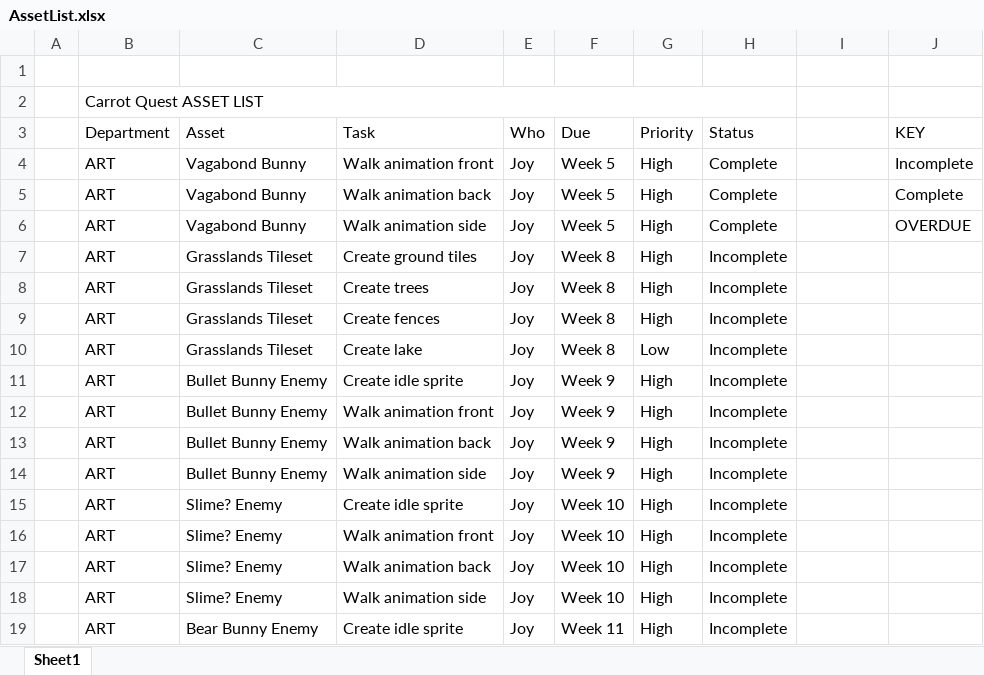
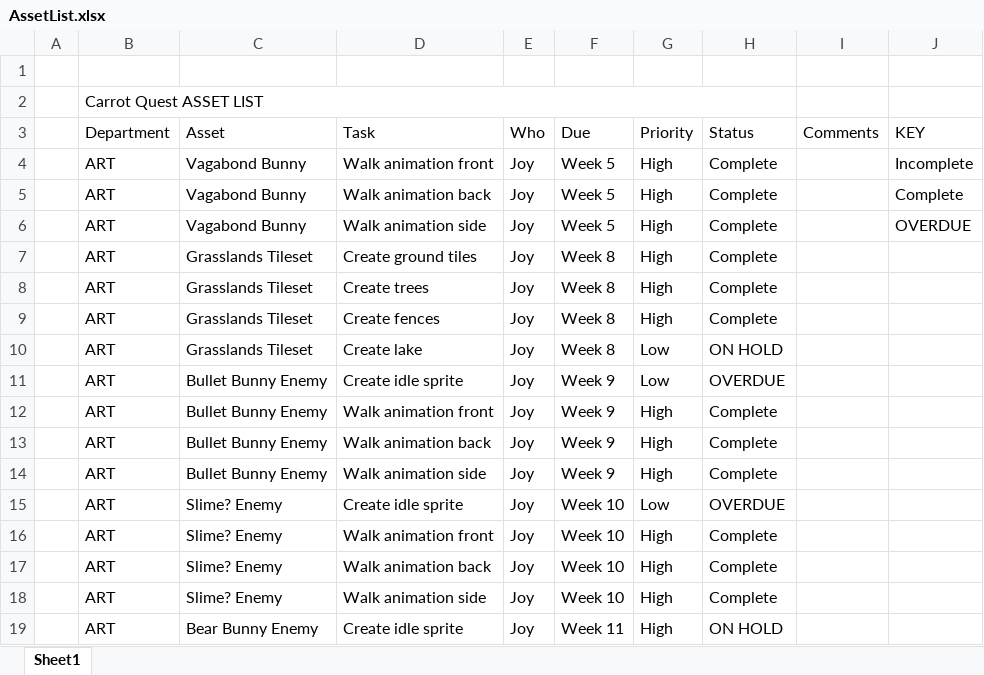
Before and after one commit to SkullNightMegaFan/DarkRoot, an Excel workbook: Documentation/AssetList.xlsx, sheet Sheet1, drawn as a sheet; only a part is shown; values as stored, in another font and other column widths than the file's, no cell formats; table styles not drawn; the diff covers the shown part only; the diff names each change by its address in the sheet, - before the commit and + after, or states it on an @@ line.

Commit message:
Slime spritesheets & update asset list

```diff
--- a/Documentation/AssetList.xlsx (sheet Sheet1)
+++ b/Documentation/AssetList.xlsx (sheet Sheet1)
-I3: (empty)
+I3: Comments
-H7:H9 (Status): Incomplete
+H7:H9 (Status): Complete
-H10 (Status): Incomplete
+H10 (Status): ON HOLD
-G11 (Priority): High
+G11 (Priority): Low
-H11 (Status): Incomplete
+H11 (Status): OVERDUE
-H12:H14 (Status): Incomplete
+H12:H14 (Status): Complete
-G15 (Priority): High
+G15 (Priority): Low
-H15 (Status): Incomplete
+H15 (Status): OVERDUE
-H16:H18 (Status): Incomplete
+H16:H18 (Status): Complete
-H19 (Status): Incomplete
+H19 (Status): ON HOLD
```
Also changed, not shown: 24 edited cells elsewhere in this sheet, cell formats, 5 other files.
